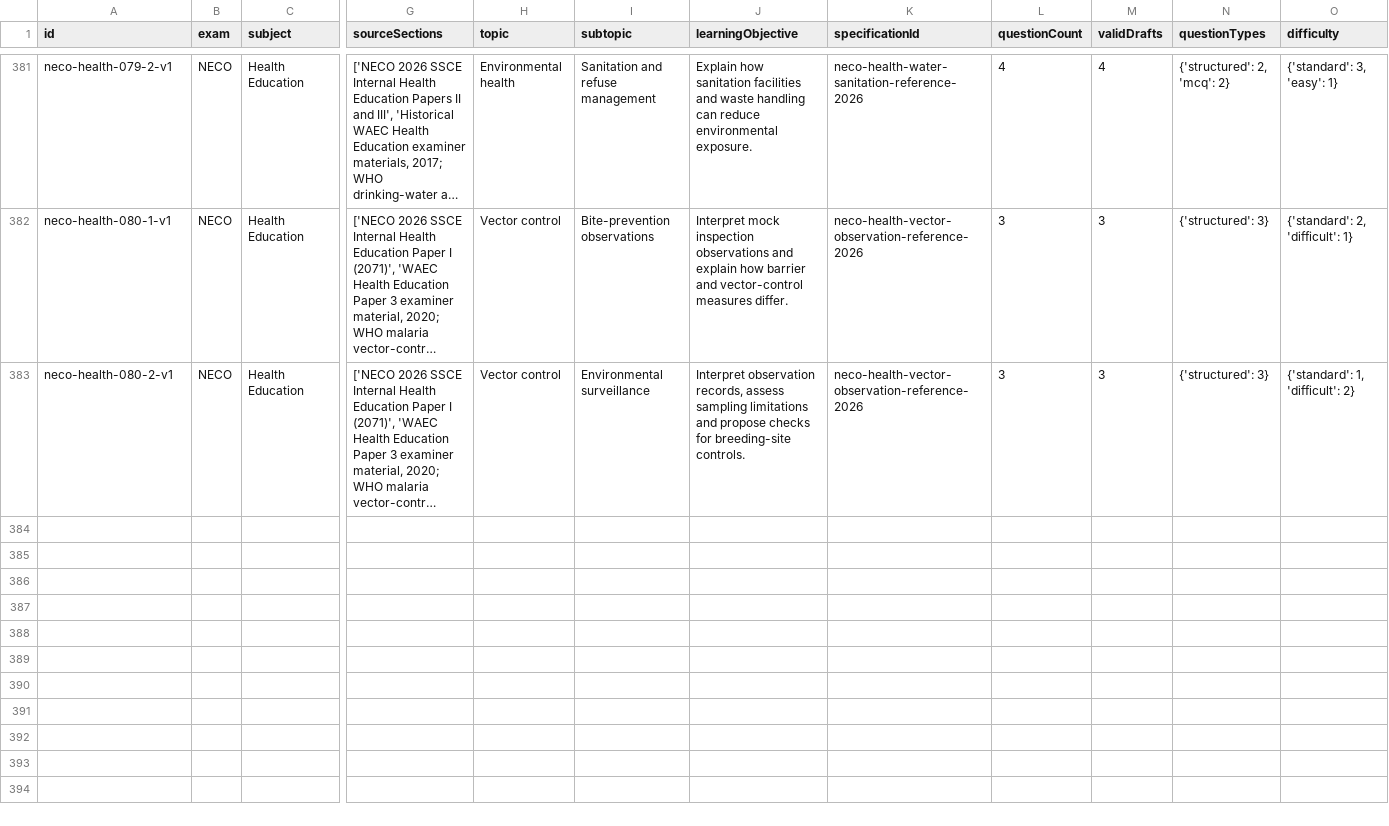
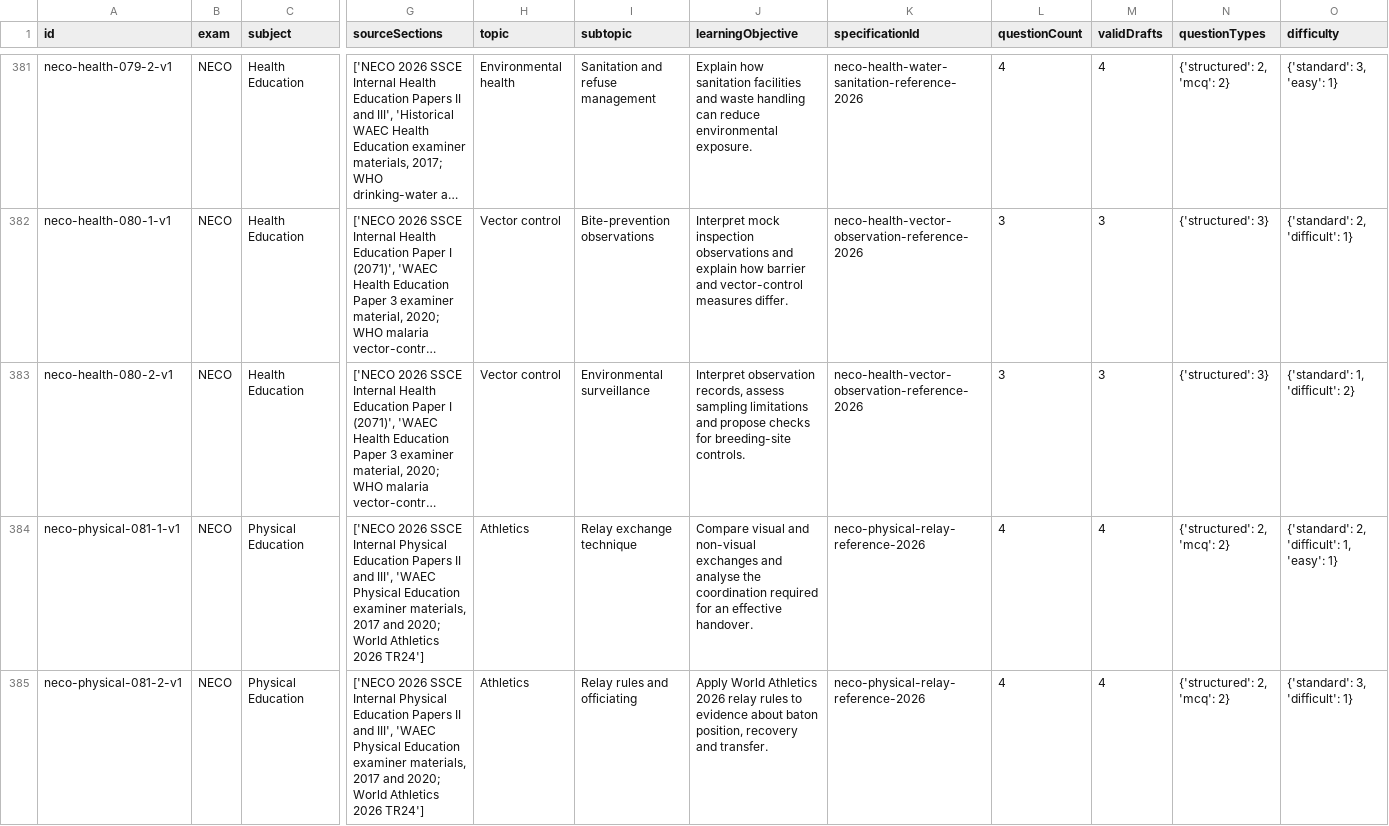
Before and after one commit to Ndobal/ndovera, a CSV file: question-data/audits/syllabus-coverage.csv, drawn as a sheet; only a part is shown, gaps mark what is left out; long unchanged cells end in …; rows hold the shown columns only; the diff names each change by its address in the sheet, - before the commit and + after, or states it on an @@ line.

Commit message:
Open NECO Physical Education with relay practice

```diff
--- a/question-data/audits/syllabus-coverage.csv
+++ b/question-data/audits/syllabus-coverage.csv
+row 384: neco-physical-081-1-v1 | NECO | Physical Education | ['NECO 2026 SSCE Internal Physical Education Papers II and III', 'WAEC Physical Education examiner materials, 2017 and 2020; World Athletics 2026 TR24'] | Athletics | Relay exchange technique | Compare visual and non-visual exchanges and analyse the coordination required for an effective handover. | neco-physical-relay-reference-2026 | 4 | 4 | {'structured': 2, 'mcq': 2} | {'standard': 2, 'difficult': 1, 'easy': 1}
+row 385: neco-physical-081-2-v1 | NECO | Physical Education | ['NECO 2026 SSCE Internal Physical Education Papers II and III', 'WAEC Physical Education examiner materials, 2017 and 2020; World Athletics 2026 TR24'] | Athletics | Relay rules and officiating | Apply World Athletics 2026 relay rules to evidence about baton position, recovery and transfer. | neco-physical-relay-reference-2026 | 4 | 4 | {'structured': 2, 'mcq': 2} | {'standard': 3, 'difficult': 1}
```
Also changed, not shown: question-data/audits/completion-dashboard.csv, 7 other files.
